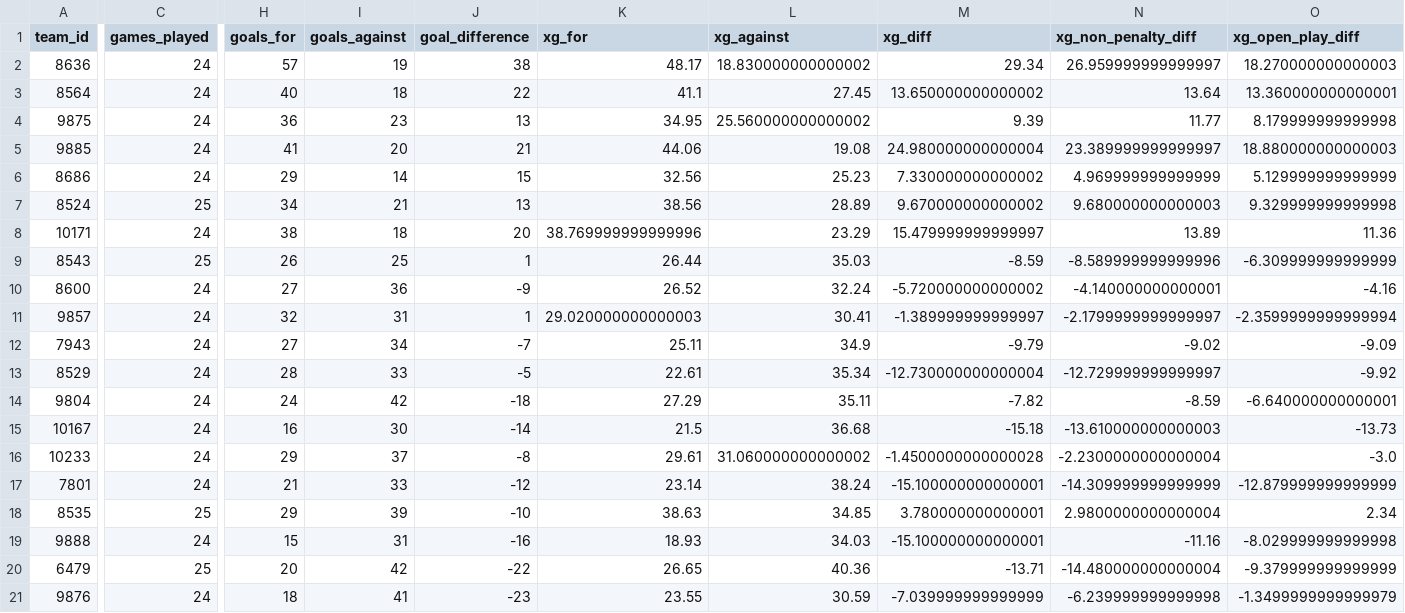
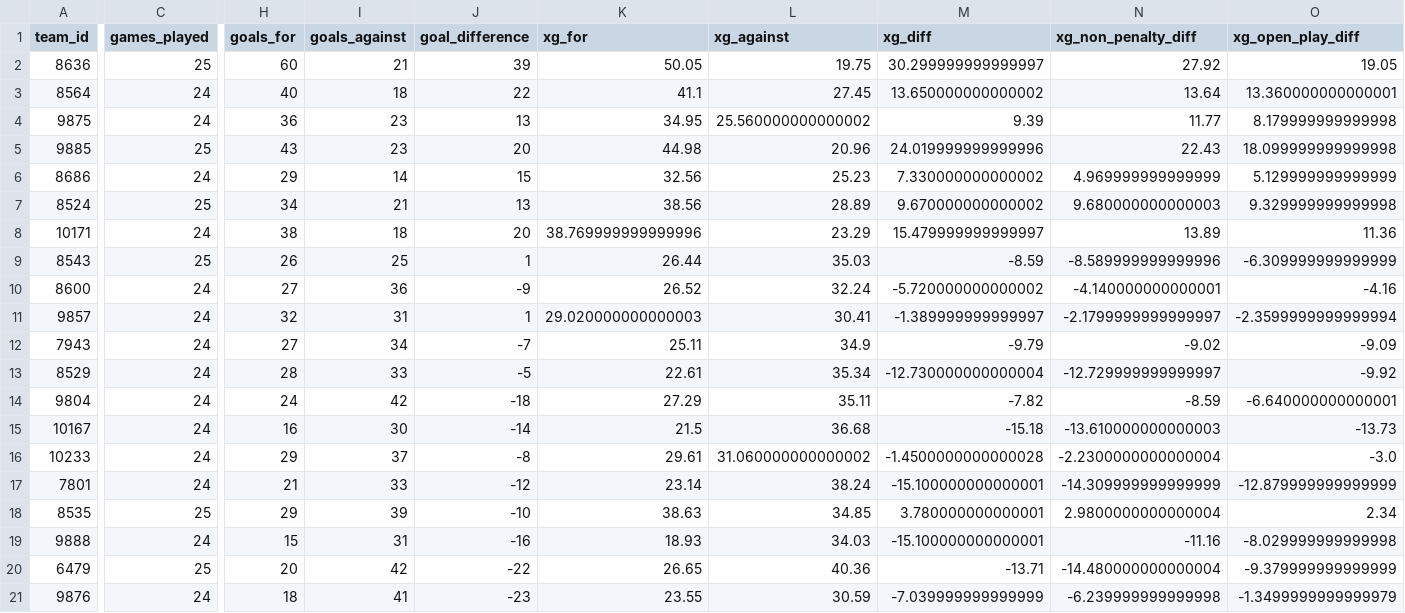
Before and after one commit to johnknightstats/johnknightstats.github.io, a CSV file: docs/dashboards/pl-table/serie_a_table_current_season.csv, drawn as a sheet; only a part is shown, gaps mark what is left out; the diff covers the shown part only; the diff names each change by its address in the sheet, - before the commit and + after, or states it on an @@ line.

Commit message:
Refresh dashboards

```diff
--- a/docs/dashboards/pl-table/serie_a_table_current_season.csv
+++ b/docs/dashboards/pl-table/serie_a_table_current_season.csv
-C2 (games_played): 24
+C2 (games_played): 25
-H2 (goals_for): 57
+H2 (goals_for): 60
-I2 (goals_against): 19
+I2 (goals_against): 21
-J2 (goal_difference): 38
+J2 (goal_difference): 39
-K2 (xg_for): 48.17
+K2 (xg_for): 50.05
-L2 (xg_against): 18.830000000000002
+L2 (xg_against): 19.75
-M2 (xg_diff): 29.34
+M2 (xg_diff): 30.299999999999997
-N2 (xg_non_penalty_diff): 26.959999999999997
+N2 (xg_non_penalty_diff): 27.92
-O2 (xg_open_play_diff): 18.270000000000003
+O2 (xg_open_play_diff): 19.05
-C5 (games_played): 24
+C5 (games_played): 25
-H5 (goals_for): 41
+H5 (goals_for): 43
-I5 (goals_against): 20
+I5 (goals_against): 23
-J5 (goal_difference): 21
+J5 (goal_difference): 20
-K5 (xg_for): 44.06
+K5 (xg_for): 44.98
-L5 (xg_against): 19.08
+L5 (xg_against): 20.96
-M5 (xg_diff): 24.980000000000004
+M5 (xg_diff): 24.019999999999996
-N5 (xg_non_penalty_diff): 23.389999999999997
+N5 (xg_non_penalty_diff): 22.43
-O5 (xg_open_play_diff): 18.880000000000003
+O5 (xg_open_play_diff): 18.099999999999998
```
Also changed, not shown: 9 edited cells elsewhere in this file, docs/dashboards/pl-table/laliga_table_current_season.csv, 13 other files.
